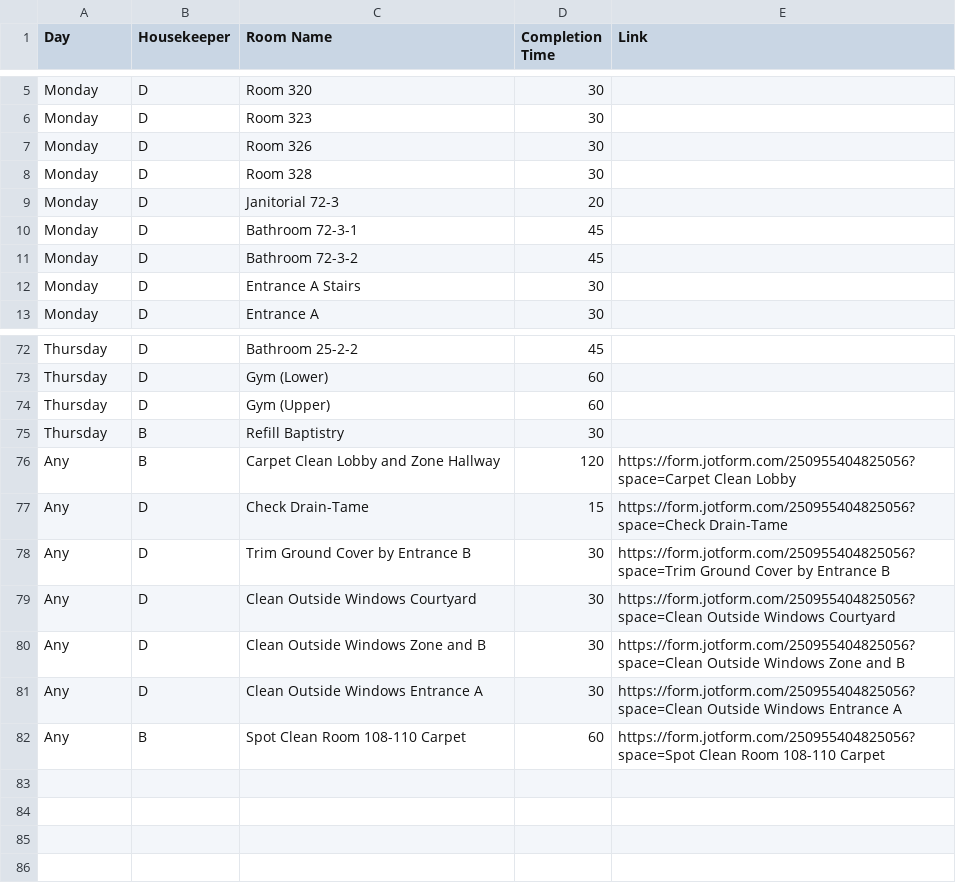
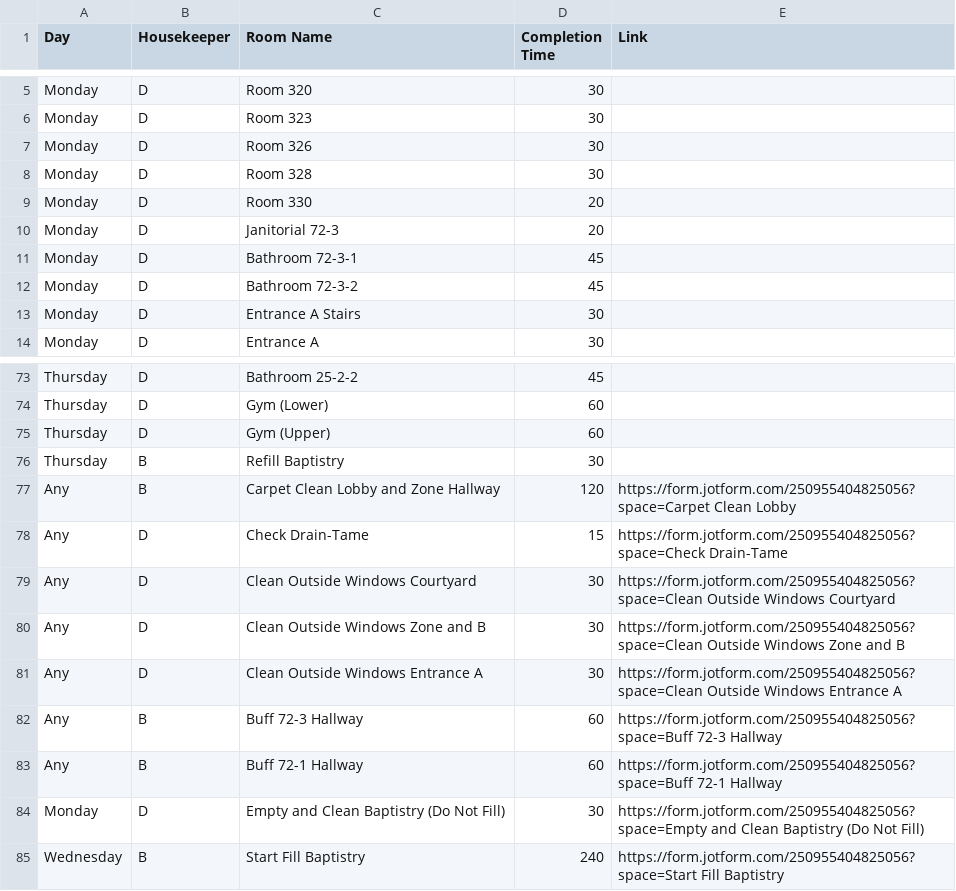
Before and after one commit to nothinghysterical/repository, a CSV file: schedules/Colerain-Week4.csv, drawn as a sheet; only a part is shown, gaps mark what is left out.

Commit message:
Update Colerain-Week4.csv

```diff
--- a/schedules/Colerain-Week4.csv
+++ b/schedules/Colerain-Week4.csv
@@ -8,2 +8,3 @@ Monday,D,Room 326,30,
 Monday,D,Room 328,30,
+Monday,D,Room 330,20,
 Monday,D,Janitorial 72-3,20,
@@ -77,3 +78,2 @@ Any,B,Carpet Clean Lobby and Zone Hallway,120,https://form.jotform.com/250955404
 Any,D,Check Drain-Tame,15,https://form.jotform.com/250955404825056?space=Check Drain-Tame
-Any,D,Trim Ground Cover by Entrance B,30,https://form.jotform.com/250955404825056?space=Trim Ground Cover by Entrance B
 Any,D,Clean Outside Windows Courtyard,30,https://form.jotform.com/250955404825056?space=Clean Outside Windows Courtyard
@@ -81,2 +81,5 @@ Any,D,Clean Outside Windows Zone and B,30,https://form.jotform.com/2509554048250
 Any,D,Clean Outside Windows Entrance A,30,https://form.jotform.com/250955404825056?space=Clean Outside Windows Entrance A
-Any,B,Spot Clean Room 108-110 Carpet,60,https://form.jotform.com/250955404825056?space=Spot Clean Room 108-110 Carpet
+Any,B,Buff 72-3 Hallway,60,https://form.jotform.com/250955404825056?space=Buff 72-3 Hallway
+Any,B,Buff 72-1 Hallway,60,https://form.jotform.com/250955404825056?space=Buff 72-1 Hallway
+Monday,D,Empty and Clean Baptistry (Do Not Fill),30,https://form.jotform.com/250955404825056?space=Empty and Clean Baptistry (Do Not Fill)
+Wednesday,B,Start Fill Baptistry,240,https://form.jotform.com/250955404825056?space=Start Fill Baptistry
```
